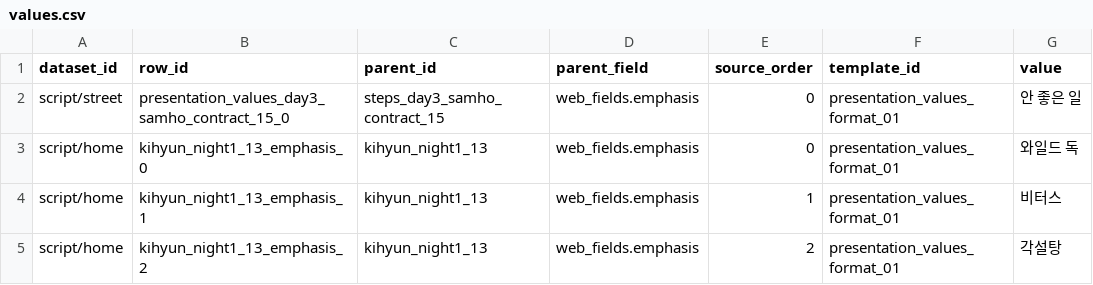
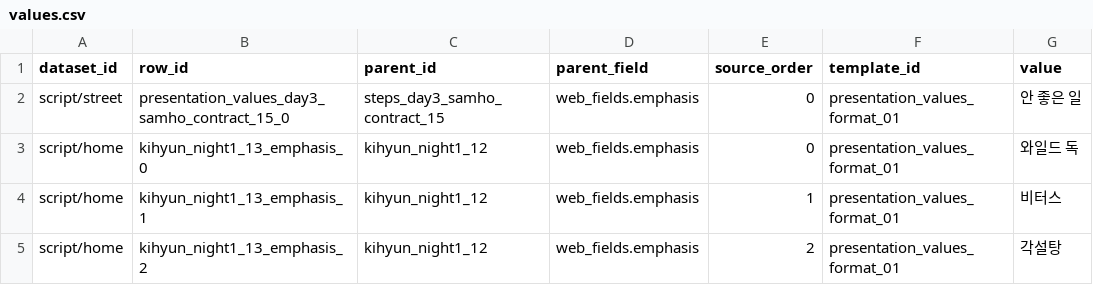
Before and after one commit to Team-SimChung/Human-Bartender, a CSV file: HumanBartender/Assets/StreamingAssets/csv/presentation/values.csv, drawn as a sheet.

```diff
--- a/HumanBartender/Assets/StreamingAssets/csv/presentation/values.csv
+++ b/HumanBartender/Assets/StreamingAssets/csv/presentation/values.csv
@@ -2,4 +2,4 @@
 "script/street","presentation_values_day3_samho_contract_15_0","steps_day3_samho_contract_15","web_fields.emphasis","0","presentation_values_format_01","안 좋은 일"
-"script/home","kihyun_night1_13_emphasis_0","kihyun_night1_13","web_fields.emphasis","0","presentation_values_format_01","와일드 독"
-"script/home","kihyun_night1_13_emphasis_1","kihyun_night1_13","web_fields.emphasis","1","presentation_values_format_01","비터스"
-"script/home","kihyun_night1_13_emphasis_2","kihyun_night1_13","web_fields.emphasis","2","presentation_values_format_01","각설탕"
+"script/home","kihyun_night1_13_emphasis_0","kihyun_night1_12","web_fields.emphasis","0","presentation_values_format_01","와일드 독"
+"script/home","kihyun_night1_13_emphasis_1","kihyun_night1_12","web_fields.emphasis","1","presentation_values_format_01","비터스"
+"script/home","kihyun_night1_13_emphasis_2","kihyun_night1_12","web_fields.emphasis","2","presentation_values_format_01","각설탕"
```
Also changed, not shown: HumanBartender/Assets/StreamingAssets/csv/story/bar_choice_groups.csv, HumanBartender/Assets/StreamingAssets/csv/story/bar_choices.csv, 7 other files.
